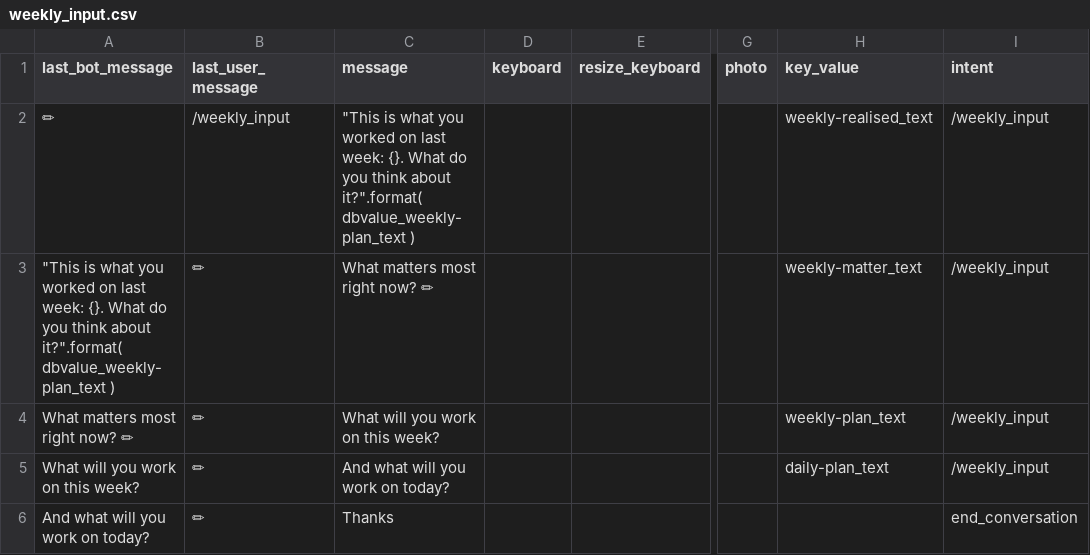
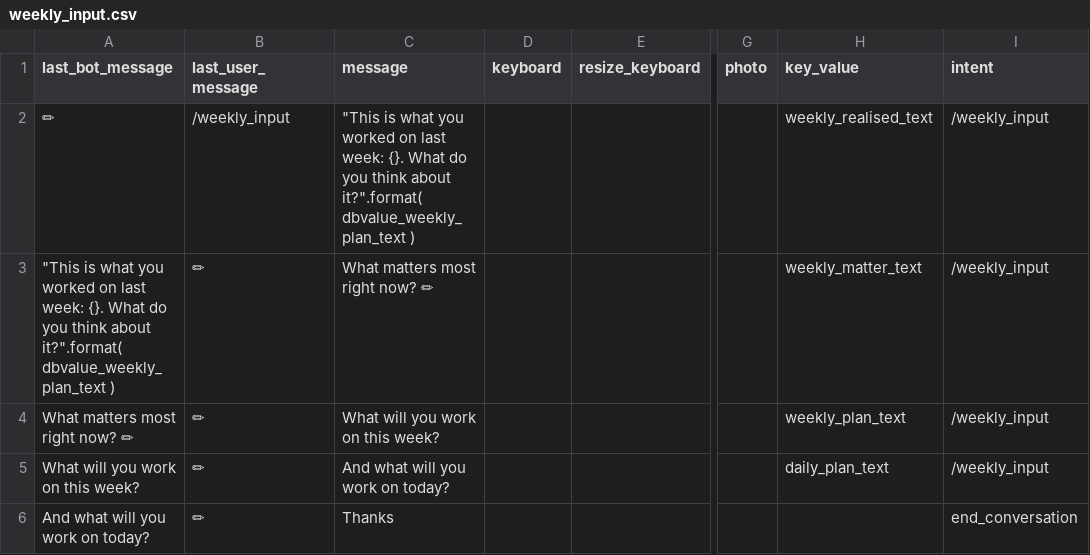
Before and after one commit to s0288/oddity_bot, a CSV file: dialogues/weekly_input.csv, drawn as a sheet; only a part is shown, gaps mark what is left out; the diff names each change by its address in the sheet, - before the commit and + after, or states it on an @@ line.

```diff
--- a/dialogues/weekly_input.csv
+++ b/dialogues/weekly_input.csv
-C2 (message): …about it?".format( dbvalue_weekly-plan_text )
+C2 (message): …about it?".format( dbvalue_weekly_plan_text )
-H2 (key_value): weekly-realised_text
+H2 (key_value): weekly_realised_text
-A3 (last_bot_message): …about it?".format( dbvalue_weekly-plan_text )
+A3 (last_bot_message): …about it?".format( dbvalue_weekly_plan_text )
-H3 (key_value): weekly-matter_text
+H3 (key_value): weekly_matter_text
-H4 (key_value): weekly-plan_text
+H4 (key_value): weekly_plan_text
-H5 (key_value): daily-plan_text
+H5 (key_value): daily_plan_text
```
Also changed, not shown: dialogues/daily_input.csv, dialogues/daily_output.csv, 3 other files.
